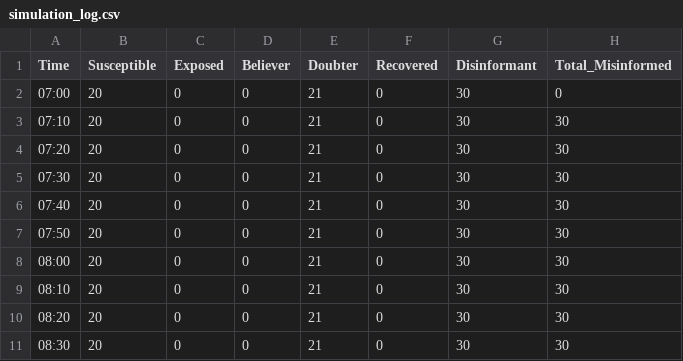
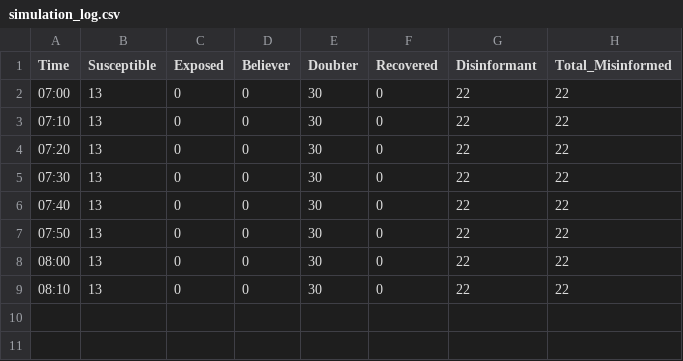
Before and after one commit to Azrae101/SocialCulturalABM, a CSV file: simulation_log.csv, drawn as a sheet.

```diff
--- a/simulation_log.csv
+++ b/simulation_log.csv
@@ -1,11 +1,9 @@
 Time,Susceptible,Exposed,Believer,Doubter,Recovered,Disinformant,Total_Misinformed
-07:00,20,0,0,21,0,30,0
-07:10,20,0,0,21,0,30,30
-07:20,20,0,0,21,0,30,30
-07:30,20,0,0,21,0,30,30
-07:40,20,0,0,21,0,30,30
-07:50,20,0,0,21,0,30,30
-08:00,20,0,0,21,0,30,30
-08:10,20,0,0,21,0,30,30
-08:20,20,0,0,21,0,30,30
-08:30,20,0,0,21,0,30,30
+07:00,13,0,0,30,0,22,22
+07:10,13,0,0,30,0,22,22
+07:20,13,0,0,30,0,22,22
+07:30,13,0,0,30,0,22,22
+07:40,13,0,0,30,0,22,22
+07:50,13,0,0,30,0,22,22
+08:00,13,0,0,30,0,22,22
+08:10,13,0,0,30,0,22,22
```
Also changed, not shown: 9 other files.
